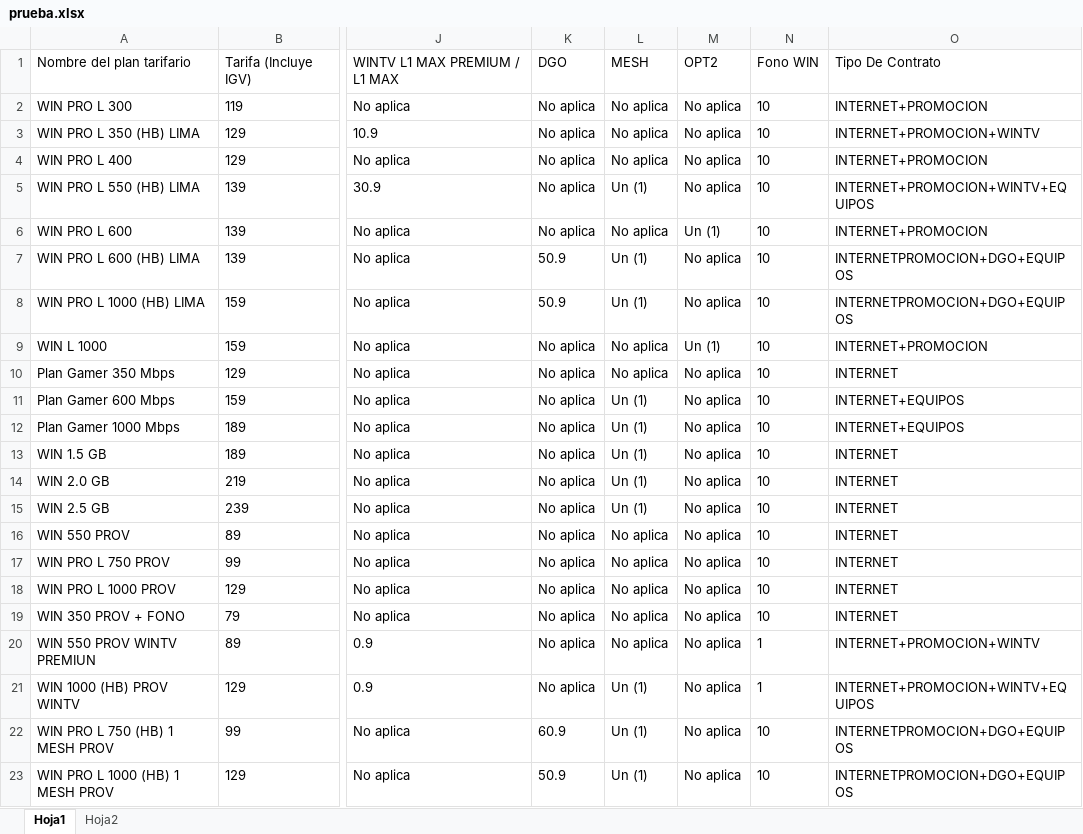
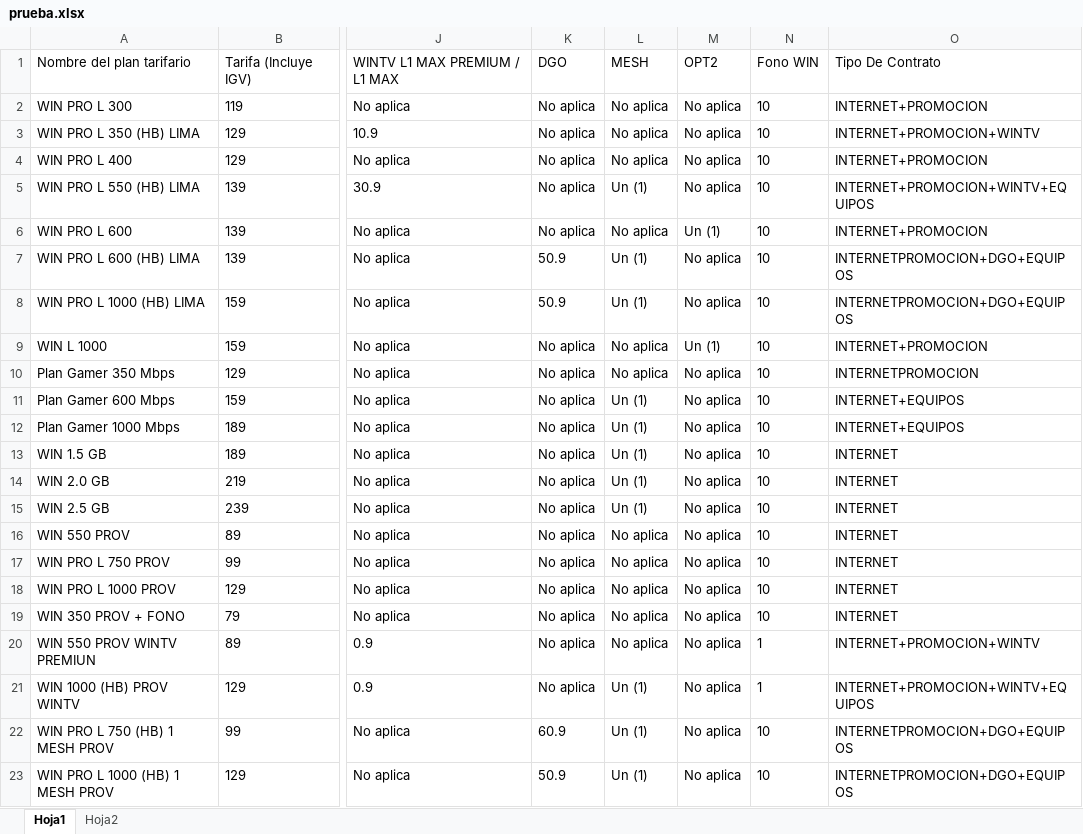
Before and after one commit to Esyron1265/contrato, an Excel workbook: prueba.xlsx, sheet Hoja1, drawn as a sheet; only a part is shown, gaps mark what is left out; values as stored, in another font and other column widths than the file's, no borders; the diff names each change by its address in the sheet, - before the commit and + after, or states it on an @@ line.

Commit message:
Add files via upload

```diff
--- a/prueba.xlsx (sheet Hoja1)
+++ b/prueba.xlsx (sheet Hoja1)
-O10: INTERNET
+O10: INTERNETPROMOCION
```
